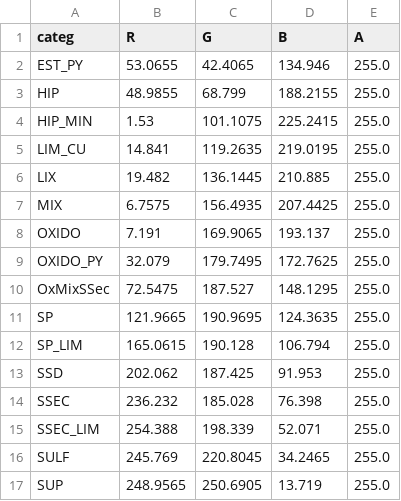
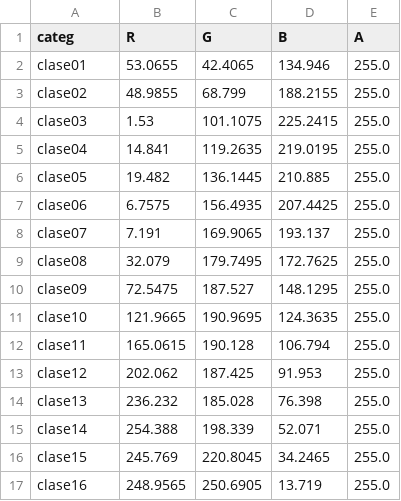
Before and after one commit to davidrvu/sandbox-python, a CSV file: pyOpenGL/categRGB.csv, drawn as a sheet.

```diff
--- a/pyOpenGL/categRGB.csv
+++ b/pyOpenGL/categRGB.csv
@@ -1,17 +1,17 @@
 categ,R,G,B,A
-EST_PY,53.0655,42.4065,134.946,255.0
-HIP,48.9855,68.799,188.2155,255.0
-HIP_MIN,1.53,101.1075,225.2415,255.0
-LIM_CU,14.841,119.2635,219.0195,255.0
-LIX,19.482,136.1445,210.885,255.0
-MIX,6.7575,156.4935,207.4425,255.0
-OXIDO,7.191,169.9065,193.137,255.0
-OXIDO_PY,32.079,179.7495,172.7625,255.0
-OxMixSSec,72.5475,187.527,148.1295,255.0
-SP,121.9665,190.9695,124.3635,255.0
-SP_LIM,165.0615,190.128,106.794,255.0
-SSD,202.062,187.425,91.953,255.0
-SSEC,236.232,185.028,76.398,255.0
-SSEC_LIM,254.388,198.339,52.071,255.0
-SULF,245.769,220.8045,34.2465,255.0
-SUP,248.9565,250.6905,13.719,255.0
+clase01,53.0655,42.4065,134.946,255.0
+clase02,48.9855,68.799,188.2155,255.0
+clase03,1.53,101.1075,225.2415,255.0
+clase04,14.841,119.2635,219.0195,255.0
+clase05,19.482,136.1445,210.885,255.0
+clase06,6.7575,156.4935,207.4425,255.0
+clase07,7.191,169.9065,193.137,255.0
+clase08,32.079,179.7495,172.7625,255.0
+clase09,72.5475,187.527,148.1295,255.0
+clase10,121.9665,190.9695,124.3635,255.0
+clase11,165.0615,190.128,106.794,255.0
+clase12,202.062,187.425,91.953,255.0
+clase13,236.232,185.028,76.398,255.0
+clase14,254.388,198.339,52.071,255.0
+clase15,245.769,220.8045,34.2465,255.0
+clase16,248.9565,250.6905,13.719,255.0
```
Also changed, not shown: 2 other files.
